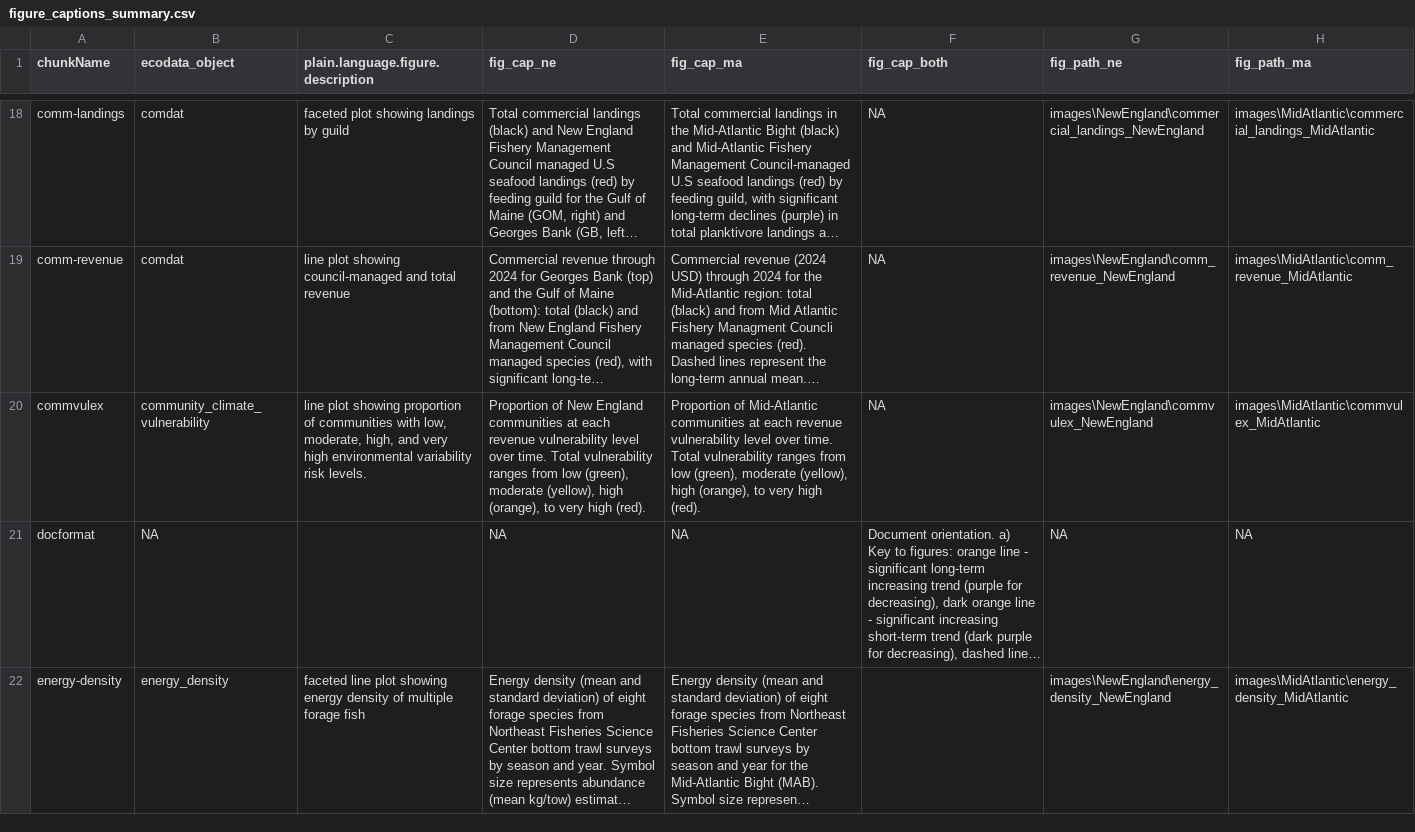
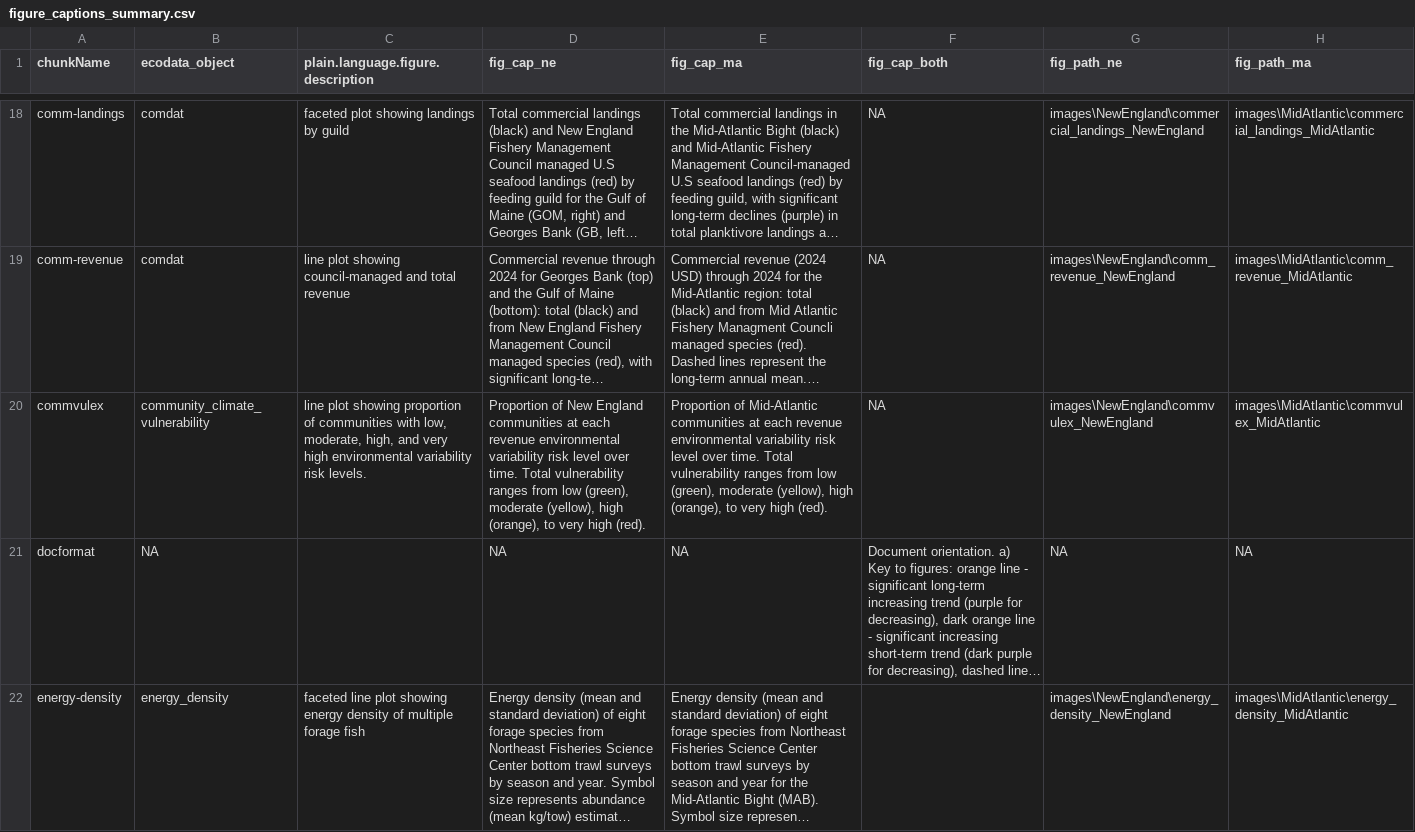
Before and after one commit to NEFSC/READ-EDAB-SOE_reports, a CSV file: utils/figure_captions_summary.csv, drawn as a sheet; only a part is shown, gaps mark what is left out; long unchanged cells end in …; the diff covers the shown part only; the diff names each change by its address in the sheet, - before the commit and + after, or states it on an @@ line.

```diff
--- a/utils/figure_captions_summary.csv
+++ b/utils/figure_captions_summary.csv
-D20 (fig_cap_ne): …each revenue vulnerability level over…
+D20 (fig_cap_ne): …each revenue environmental variability risk level over…
-E20 (fig_cap_ma): …each revenue vulnerability level over…
+E20 (fig_cap_ma): …each revenue environmental variability risk level over…
```
Also changed, not shown: 1 edited cell elsewhere in this file, 11 other files.
